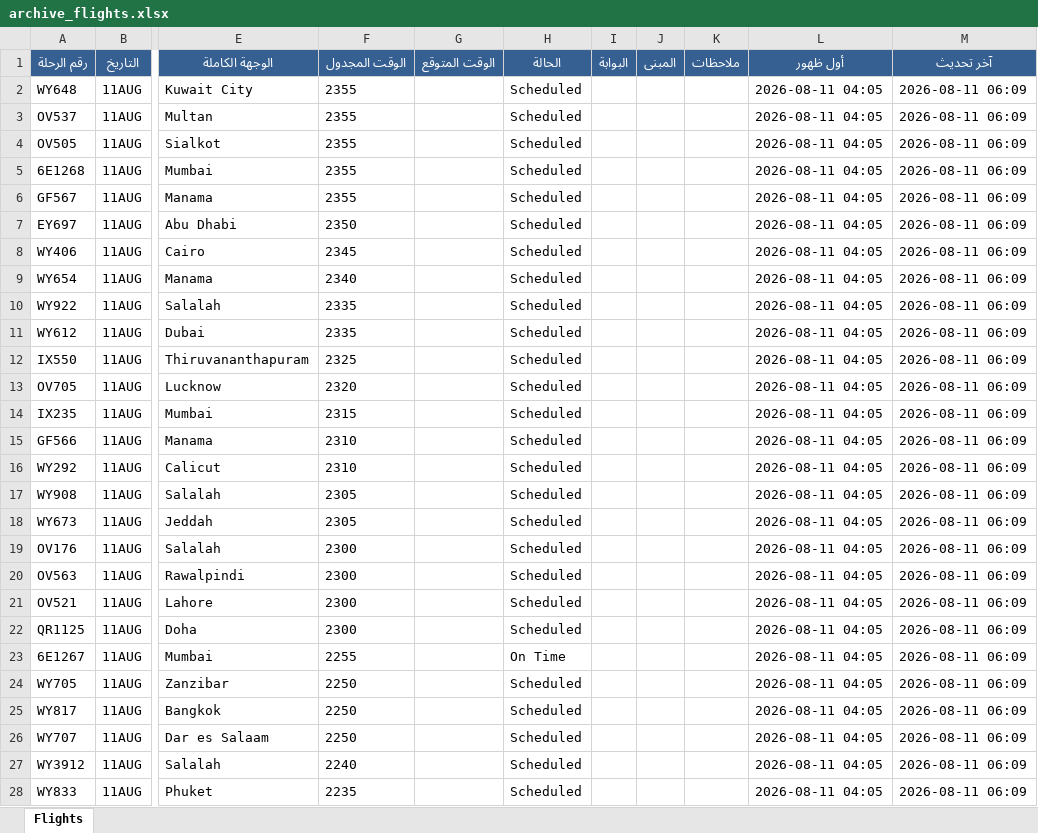
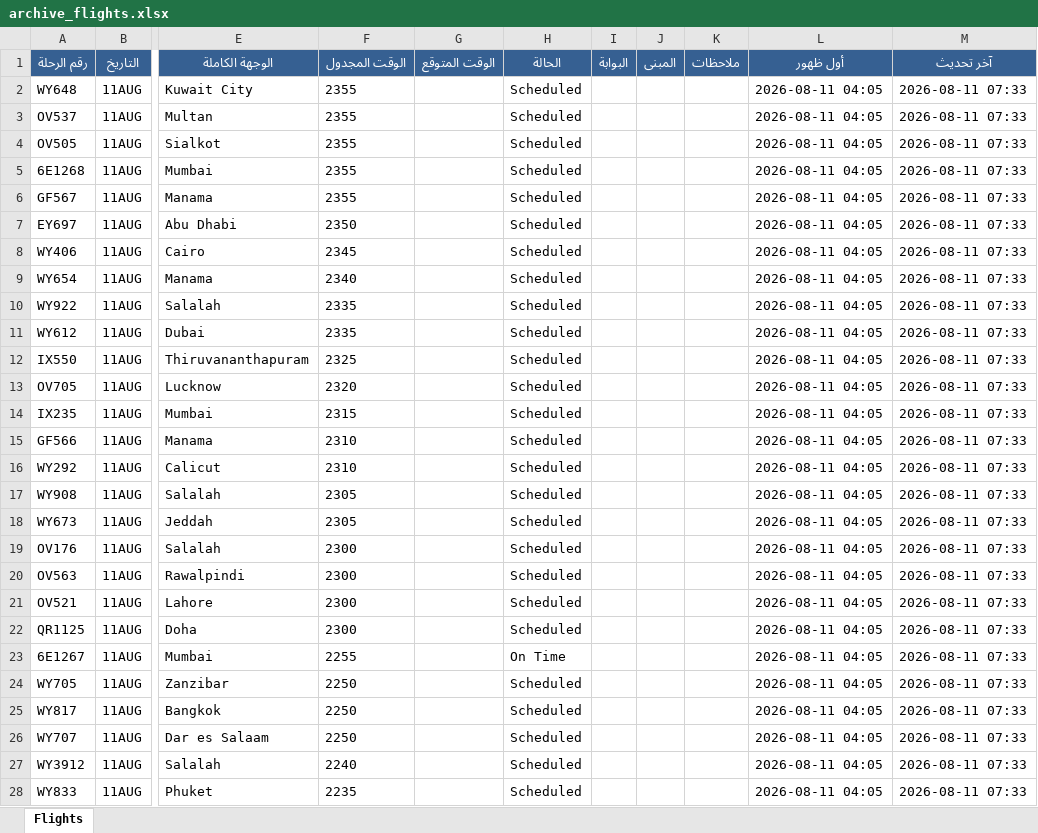
Before and after one commit to khalidsaif912/live-flights, an Excel workbook: flight_data/archive_flights.xlsx, sheet Flights, drawn as a sheet; only a part is shown, gaps mark what is left out; values as stored, in another font and other column widths than the file's, no borders; the diff covers the shown part only; the diff names each change by its address in the sheet, - before the commit and + after, or states it on an @@ line.

```diff
--- a/flight_data/archive_flights.xlsx (sheet Flights)
+++ b/flight_data/archive_flights.xlsx (sheet Flights)
-M2:M28 (آخر تحديث): 2026-08-11 06:09
+M2:M28 (آخر تحديث): 2026-08-11 07:33
```
Also changed, not shown: 233 edited cells elsewhere in this sheet, flight_data/live_flights.xlsx, 3 other files.
